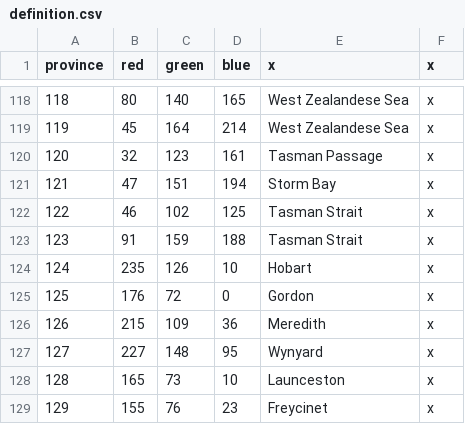
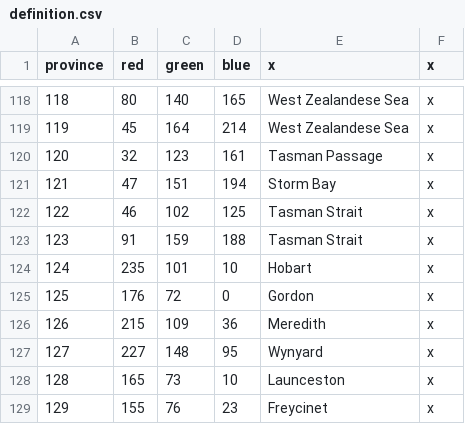
Before and after one commit to Spirintus/ate-down-under, a CSV file: atedu/map/definition.csv, drawn as a sheet; only a part is shown, gaps mark what is left out.

Commit message:
Fixed Crown bug and Worms not showing up

```diff
--- a/atedu/map/definition.csv
+++ b/atedu/map/definition.csv
@@ -123,3 +123,3 @@ province;red;green;blue;x;x
 123;91;159;188;Tasman Strait;x
-124;235;126;10;Hobart;x
+124;235;101;10;Hobart;x
 125;176;72;0;Gordon;x
```
